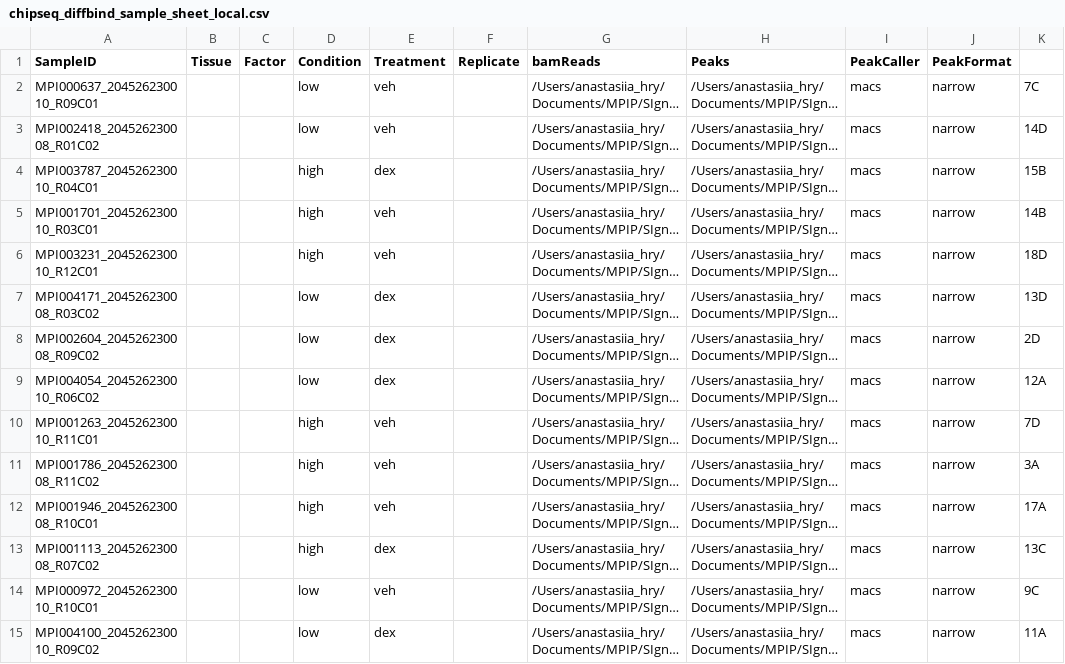
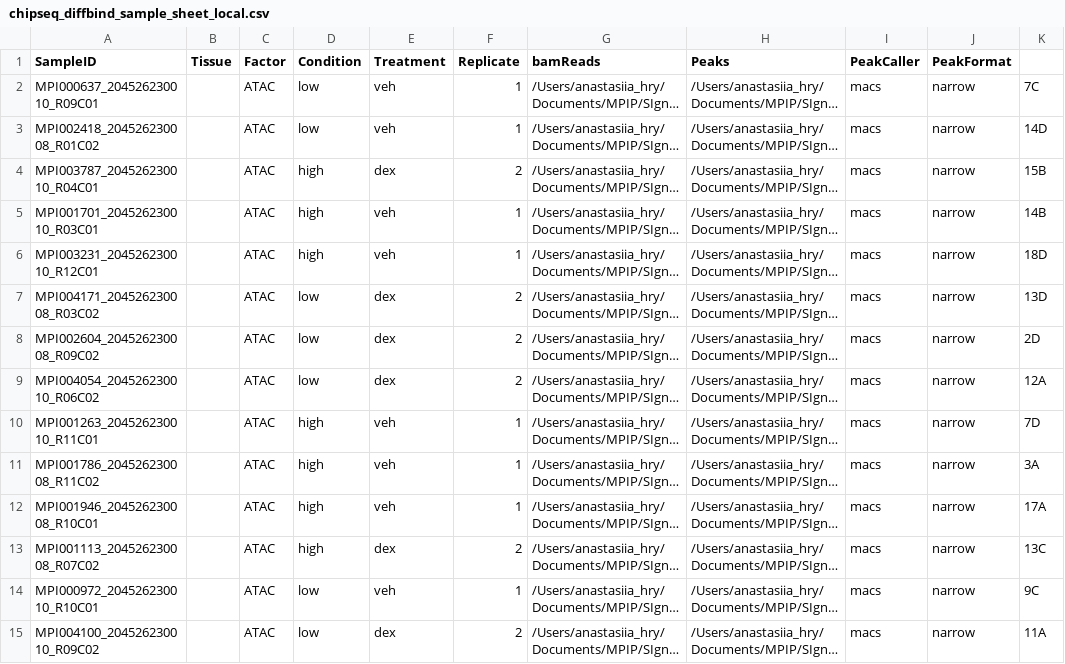
Before and after one commit to AnastasiiaInna/signe-gr-chip-seq, a CSV file: 01_sample_sheets/chipseq_diffbind_sample_sheet_local.csv, drawn as a sheet; only a part is shown; long unchanged cells end in …; the diff covers the shown part only; the diff names each change by its address in the sheet, - before the commit and + after, or states it on an @@ line.

```diff
--- a/01_sample_sheets/chipseq_diffbind_sample_sheet_local.csv
+++ b/01_sample_sheets/chipseq_diffbind_sample_sheet_local.csv
-C2:C15 (Factor): (empty)
+C2:C15 (Factor): ATAC
-F2:F3 (Replicate): (empty)
+F2:F3 (Replicate): 1
-F4 (Replicate): (empty)
+F4 (Replicate): 2
-F5:F6 (Replicate): (empty)
+F5:F6 (Replicate): 1
-F7:F9 (Replicate): (empty)
+F7:F9 (Replicate): 2
-F10:F12 (Replicate): (empty)
+F10:F12 (Replicate): 1
-F13 (Replicate): (empty)
+F13 (Replicate): 2
-F14 (Replicate): (empty)
+F14 (Replicate): 1
-F15 (Replicate): (empty)
+F15 (Replicate): 2
```
Also changed, not shown: 162 edited cells elsewhere in this file, 23 other files.
